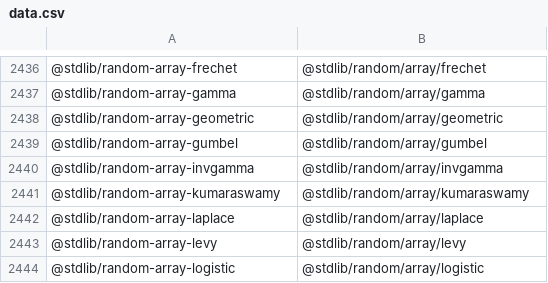
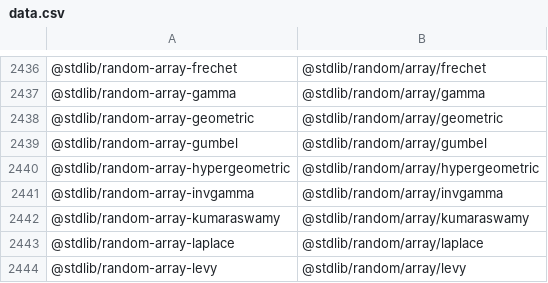
Before and after one commit to stdlib-js/namespace-standalone2pkg, a CSV file: data/data.csv, drawn as a sheet; only a part is shown, gaps mark what is left out; the shorter side is filled out with more unchanged rows; the diff names each change by its address in the sheet, - before the commit and + after, or states it on an @@ line.

```diff
--- a/data/data.csv
+++ b/data/data.csv
+row 2440: @stdlib/random-array-hypergeometric | @stdlib/random/array/hypergeometric
```
Also changed, not shown: 3 other files.
